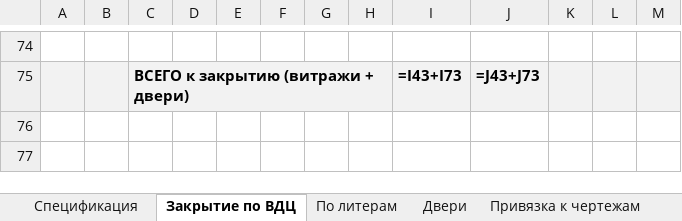
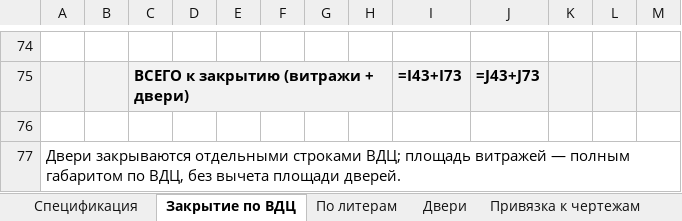
Before and after one commit to RedIndeez/trash, an Excel workbook: Спецификация_витражей.xlsx, sheet Закрытие по ВДЦ, drawn as a sheet; only a part is shown, gaps mark what is left out; values as stored, in another font and other column widths than the file's, no borders; formulas without a stored value are shown as written; the diff names each change by its address in the sheet, - before the commit and + after, or states it on an @@ line.

```diff
--- a/Спецификация_витражей.xlsx (sheet Закрытие по ВДЦ)
+++ b/Спецификация_витражей.xlsx (sheet Закрытие по ВДЦ)
+row 76: (empty)
+row 77: Двери закрываются отдельными строками ВДЦ; площадь витражей — полным габаритом по ВДЦ, без вычета площади дверей.
```
Also changed, not shown: 1 other file.
